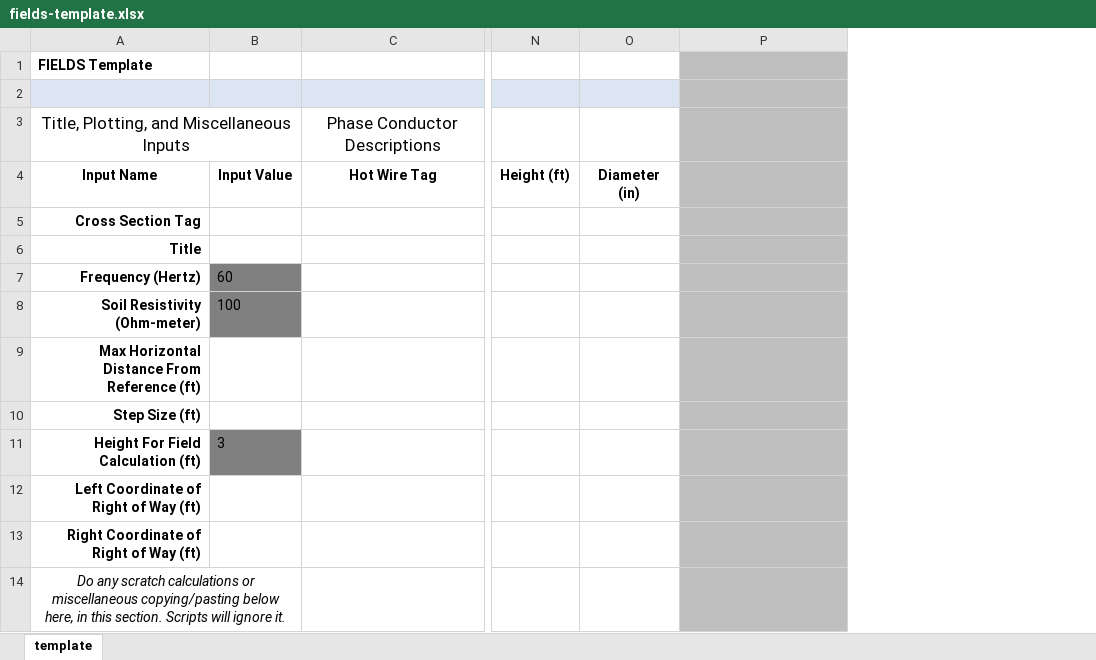
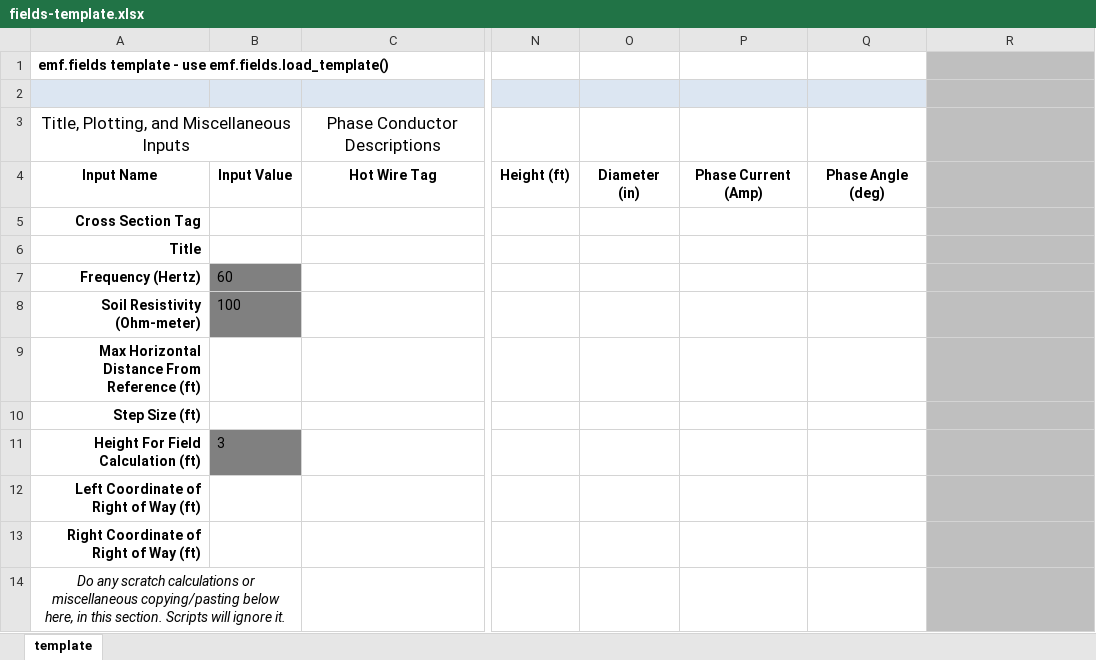
Before and after one commit to markmbaum/emf, an Excel workbook: emf/templates/fields-template.xlsx, sheet template, drawn as a sheet; only a part is shown, gaps mark what is left out; values as stored, in another font and other column widths than the file's, no borders; charts and pictures not drawn; the diff names each change by its address in the sheet, - before the commit and + after, or states it on an @@ line.

```diff
--- a/emf/templates/fields-template.xlsx (sheet template)
+++ b/emf/templates/fields-template.xlsx (sheet template)
+column P, row 4: Phase Current (Amp)
+column Q, row 4: Phase Angle (deg)
-A1: FIELDS Template
+A1: emf.fields template - use emf.fields.load_template()
```
Also changed, not shown: charts or pictures, working_files/practice_xcs.xlsx, 6 other files.
